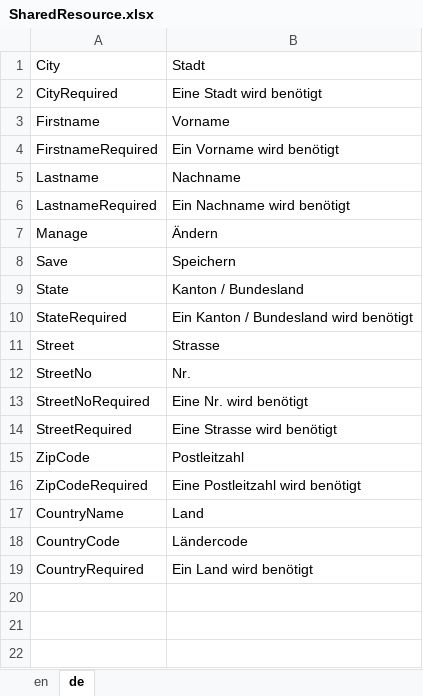
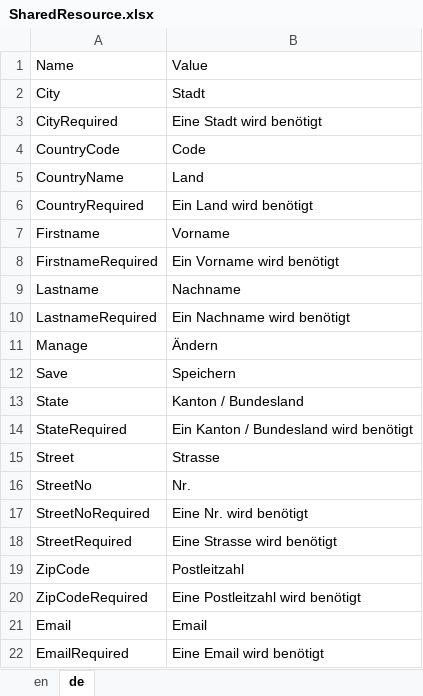
Before and after one commit to theodoracatos/vitae, an Excel workbook: Vitae/Library/Resources/SharedResource.xlsx, sheet de, drawn as a sheet; values as stored, in another font and other column widths than the file's, no borders; removed rows and columns are numbered as before the commit, all else as after; the diff names each change by its address in the sheet, - before the commit and + after, or states it on an @@ line.

```diff
--- a/Vitae/Library/Resources/SharedResource.xlsx (sheet de)
+++ b/Vitae/Library/Resources/SharedResource.xlsx (sheet de)
+row 1: Name | Value
+row 4: CountryCode | Code
@@ row 17 moved to row 5: CountryName @@
@@ row 19 moved to row 6: CountryRequired @@
-row 18: CountryCode | Ländercode
+row 21: Email | Email
+row 22: EmailRequired | Eine Email wird benötigt
```
Also changed, not shown: sheet en, 13 other files.
